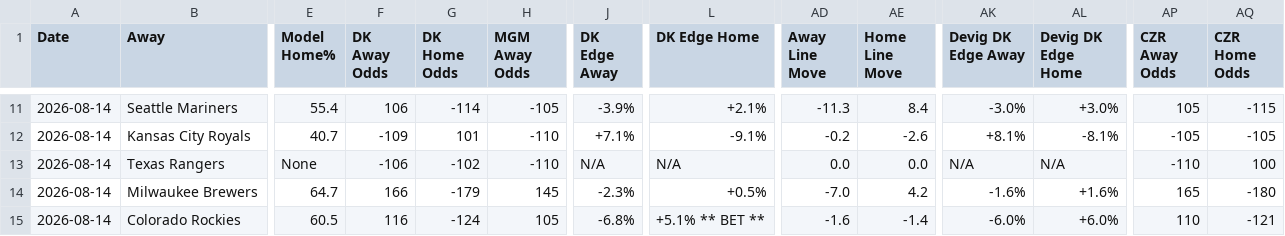
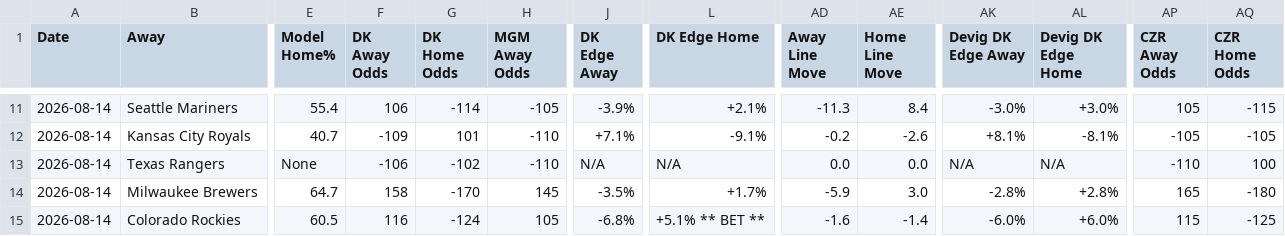
Before and after one commit to myles00price/baseball-model, a CSV file: picks_2026-08-14.csv, drawn as a sheet; only a part is shown, gaps mark what is left out; the diff covers the shown part only; the diff names each change by its address in the sheet, - before the commit and + after, or states it on an @@ line.

```diff
--- a/picks_2026-08-14.csv
+++ b/picks_2026-08-14.csv
-F14 (DK Away Odds): 166
+F14 (DK Away Odds): 158
-G14 (DK Home Odds): -179
+G14 (DK Home Odds): -170
-J14 (DK Edge Away): -2.3%
+J14 (DK Edge Away): -3.5%
-L14 (DK Edge Home): +0.5%
+L14 (DK Edge Home): +1.7%
-AD14 (Away Line Move): -7.0
+AD14 (Away Line Move): -5.9
-AE14 (Home Line Move): 4.2
+AE14 (Home Line Move): 3.0
-AK14 (Devig DK Edge Away): -1.6%
+AK14 (Devig DK Edge Away): -2.8%
-AL14 (Devig DK Edge Home): +1.6%
+AL14 (Devig DK Edge Home): +2.8%
-AP15 (CZR Away Odds): 110
+AP15 (CZR Away Odds): 115
-AQ15 (CZR Home Odds): -121
+AQ15 (CZR Home Odds): -125
```
Also changed, not shown: 27 edited cells elsewhere in this file, 2 other files.
